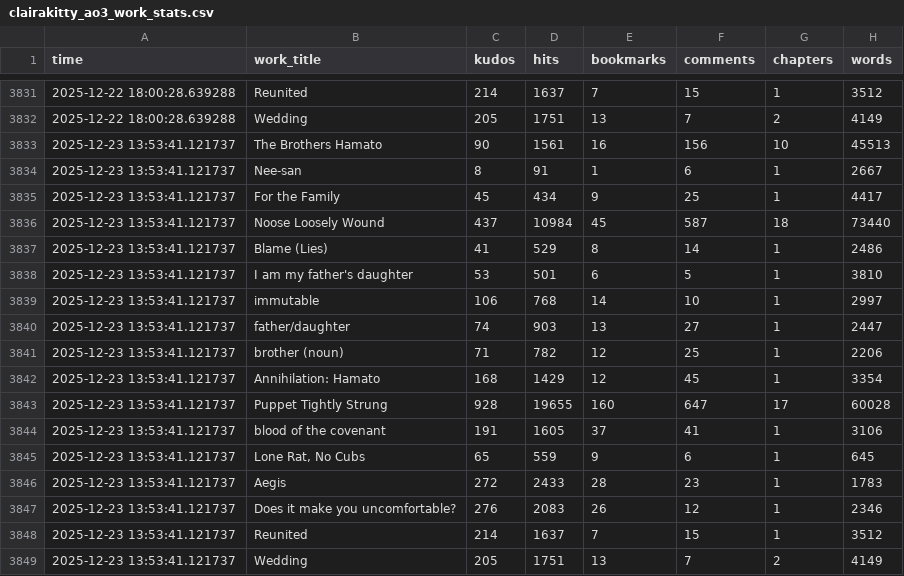
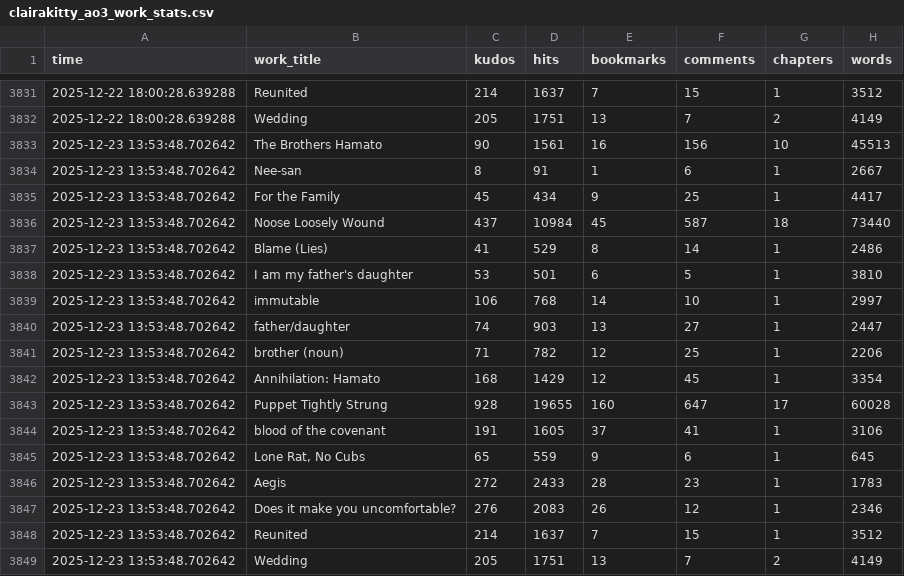
Before and after one commit to avenn1998/clairakitty-stats, a CSV file: clairakitty_ao3_work_stats.csv, drawn as a sheet; only a part is shown, gaps mark what is left out.

Commit message:
Auto-update AO3 stats - Tue 12/23/2025 13:53:48.82

```diff
--- a/clairakitty_ao3_work_stats.csv
+++ b/clairakitty_ao3_work_stats.csv
@@ -3832,18 +3832,18 @@ time,work_title,kudos,hits,bookmarks,comments,chapters,words
 2025-12-22 18:00:28.639288,Wedding,205,1751,13,7,2,4149
-2025-12-23 13:53:41.121737,The Brothers Hamato,90,1561,16,156,10,45513
-2025-12-23 13:53:41.121737,Nee-san,8,91,1,6,1,2667
-2025-12-23 13:53:41.121737,For the Family,45,434,9,25,1,4417
-2025-12-23 13:53:41.121737,Noose Loosely Wound,437,10984,45,587,18,73440
-2025-12-23 13:53:41.121737,Blame (Lies),41,529,8,14,1,2486
-2025-12-23 13:53:41.121737,I am my father's daughter,53,501,6,5,1,3810
-2025-12-23 13:53:41.121737,immutable,106,768,14,10,1,2997
-2025-12-23 13:53:41.121737,father/daughter,74,903,13,27,1,2447
-2025-12-23 13:53:41.121737,brother (noun),71,782,12,25,1,2206
-2025-12-23 13:53:41.121737,Annihilation: Hamato,168,1429,12,45,1,3354
-2025-12-23 13:53:41.121737,Puppet Tightly Strung,928,19655,160,647,17,60028
-2025-12-23 13:53:41.121737,blood of the covenant,191,1605,37,41,1,3106
-2025-12-23 13:53:41.121737,"Lone Rat, No Cubs",65,559,9,6,1,645
-2025-12-23 13:53:41.121737,Aegis,272,2433,28,23,1,1783
-2025-12-23 13:53:41.121737,Does it make you uncomfortable?,276,2083,26,12,1,2346
-2025-12-23 13:53:41.121737,Reunited,214,1637,7,15,1,3512
-2025-12-23 13:53:41.121737,Wedding,205,1751,13,7,2,4149
+2025-12-23 13:53:48.702642,The Brothers Hamato,90,1561,16,156,10,45513
+2025-12-23 13:53:48.702642,Nee-san,8,91,1,6,1,2667
+2025-12-23 13:53:48.702642,For the Family,45,434,9,25,1,4417
+2025-12-23 13:53:48.702642,Noose Loosely Wound,437,10984,45,587,18,73440
+2025-12-23 13:53:48.702642,Blame (Lies),41,529,8,14,1,2486
+2025-12-23 13:53:48.702642,I am my father's daughter,53,501,6,5,1,3810
+2025-12-23 13:53:48.702642,immutable,106,768,14,10,1,2997
+2025-12-23 13:53:48.702642,father/daughter,74,903,13,27,1,2447
+2025-12-23 13:53:48.702642,brother (noun),71,782,12,25,1,2206
+2025-12-23 13:53:48.702642,Annihilation: Hamato,168,1429,12,45,1,3354
+2025-12-23 13:53:48.702642,Puppet Tightly Strung,928,19655,160,647,17,60028
+2025-12-23 13:53:48.702642,blood of the covenant,191,1605,37,41,1,3106
+2025-12-23 13:53:48.702642,"Lone Rat, No Cubs",65,559,9,6,1,645
+2025-12-23 13:53:48.702642,Aegis,272,2433,28,23,1,1783
+2025-12-23 13:53:48.702642,Does it make you uncomfortable?,276,2083,26,12,1,2346
+2025-12-23 13:53:48.702642,Reunited,214,1637,7,15,1,3512
+2025-12-23 13:53:48.702642,Wedding,205,1751,13,7,2,4149
```
